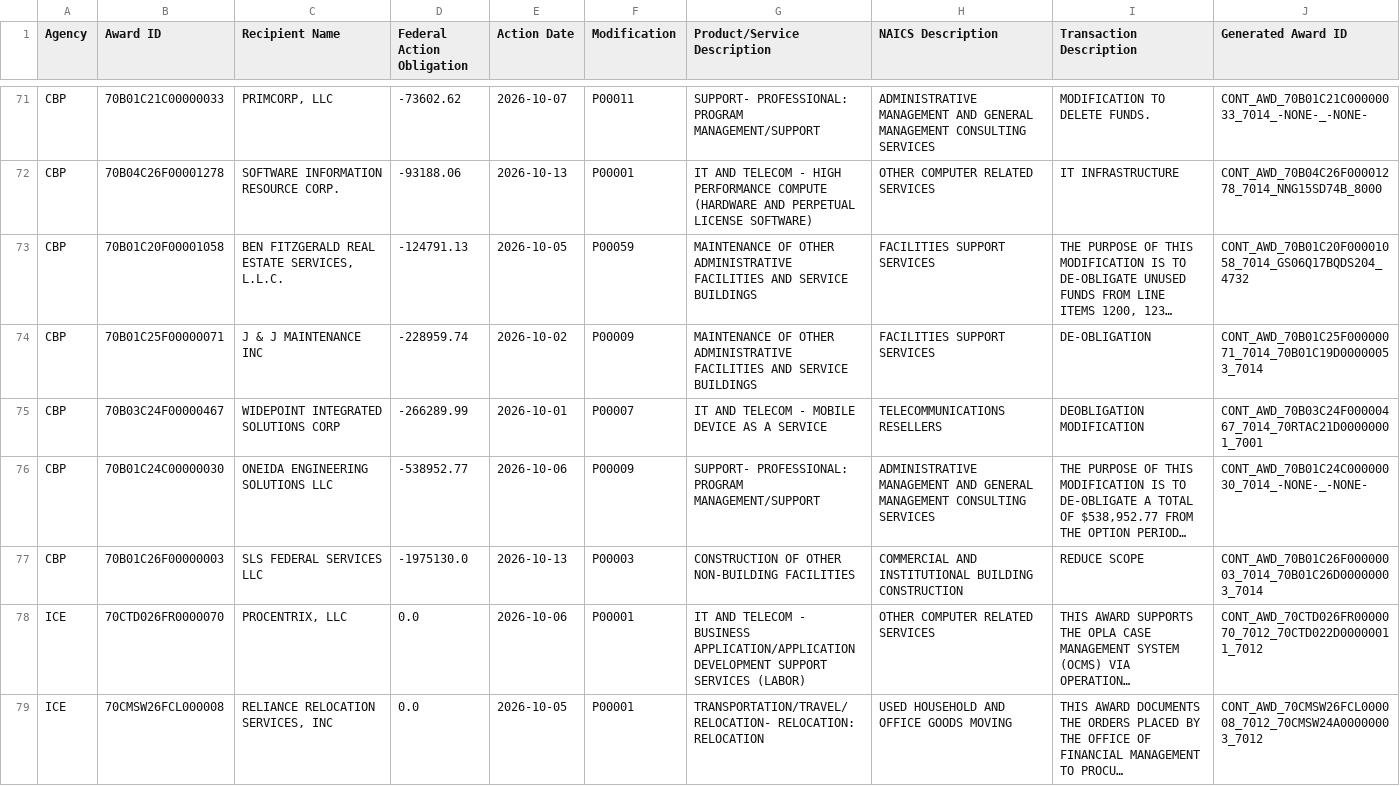
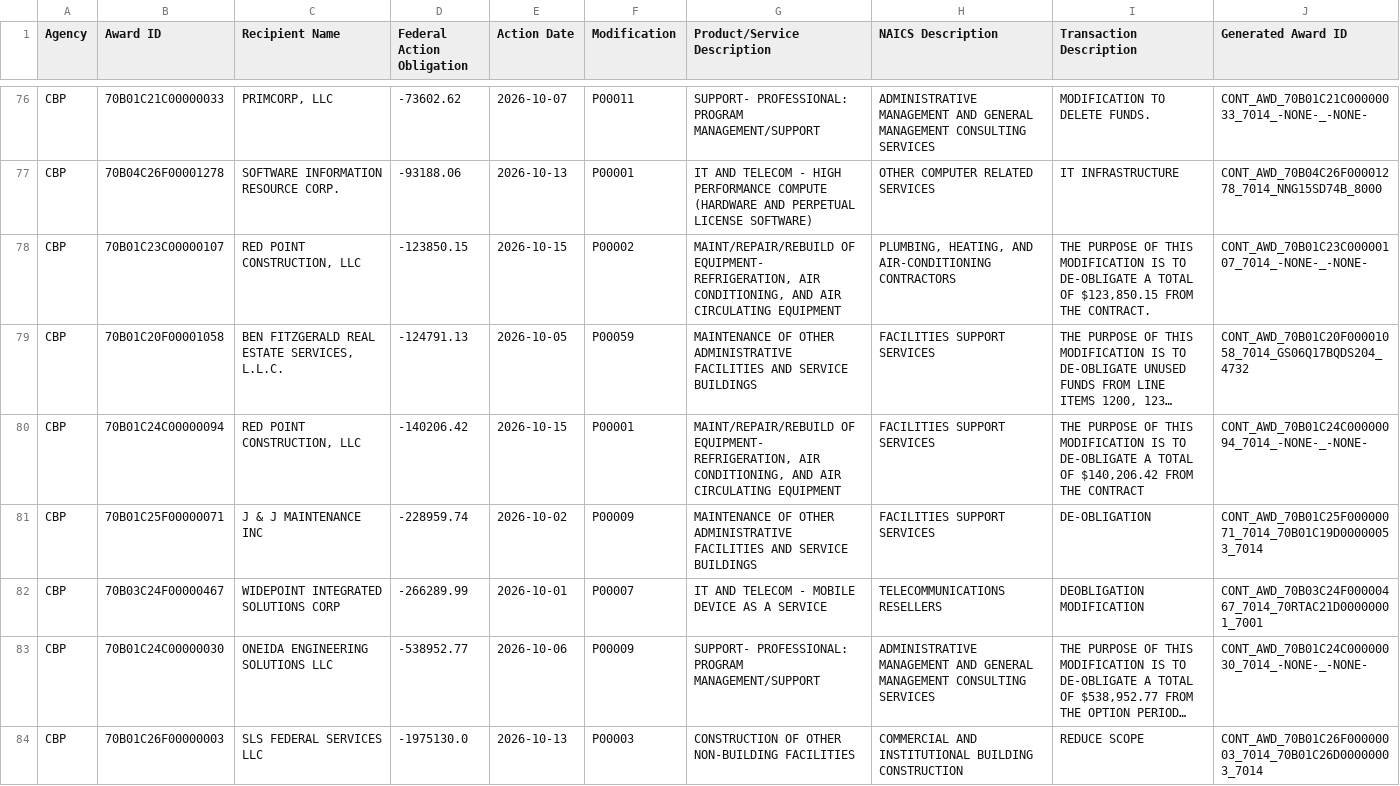
Before and after one commit to wrags81/cbp-ice-dashboard, a CSV file: data/CBP_ICE_FY2027_Contract_Obligations.csv, drawn as a sheet; only a part is shown, gaps mark what is left out; the shorter side is filled out with more unchanged rows; long unchanged cells end in …; the diff covers the shown part only; the diff names each change by its address in the sheet, - before the commit and + after, or states it on an @@ line.

```diff
--- a/data/CBP_ICE_FY2027_Contract_Obligations.csv
+++ b/data/CBP_ICE_FY2027_Contract_Obligations.csv
+row 78: CBP | 70B01C23C00000107 | RED POINT CONSTRUCTION, LLC | -123850.15 | 2026-10-15 | P00002 | MAINT/REPAIR/REBUILD OF EQUIPMENT- REFRIGERATION, AIR CONDITIONING, AND AIR CIRCULATING EQUIPMENT | PLUMBING, HEATING, AND AIR-CONDITIONING CONTRACTORS | THE PURPOSE OF THIS MODIFICATION IS TO DE-OBLIGATE A TOTAL OF $123,850.15 FROM THE CONTRACT. | CONT_AWD_70B01C23C00000107_7014_-NONE-_-NONE-
+row 80: CBP | 70B01C24C00000094 | RED POINT CONSTRUCTION, LLC | -140206.42 | 2026-10-15 | P00001 | MAINT/REPAIR/REBUILD OF EQUIPMENT- REFRIGERATION, AIR CONDITIONING, AND AIR CIRCULATING EQUIPMENT | FACILITIES SUPPORT SERVICES | THE PURPOSE OF THIS MODIFICATION IS TO DE-OBLIGATE A TOTAL OF $140,206.42 FROM THE CONTRACT | CONT_AWD_70B01C24C00000094_7014_-NONE-_-NONE-
```
Also changed, not shown: 6 added rows and 10 moved rows elsewhere in this file, 1 other file.
